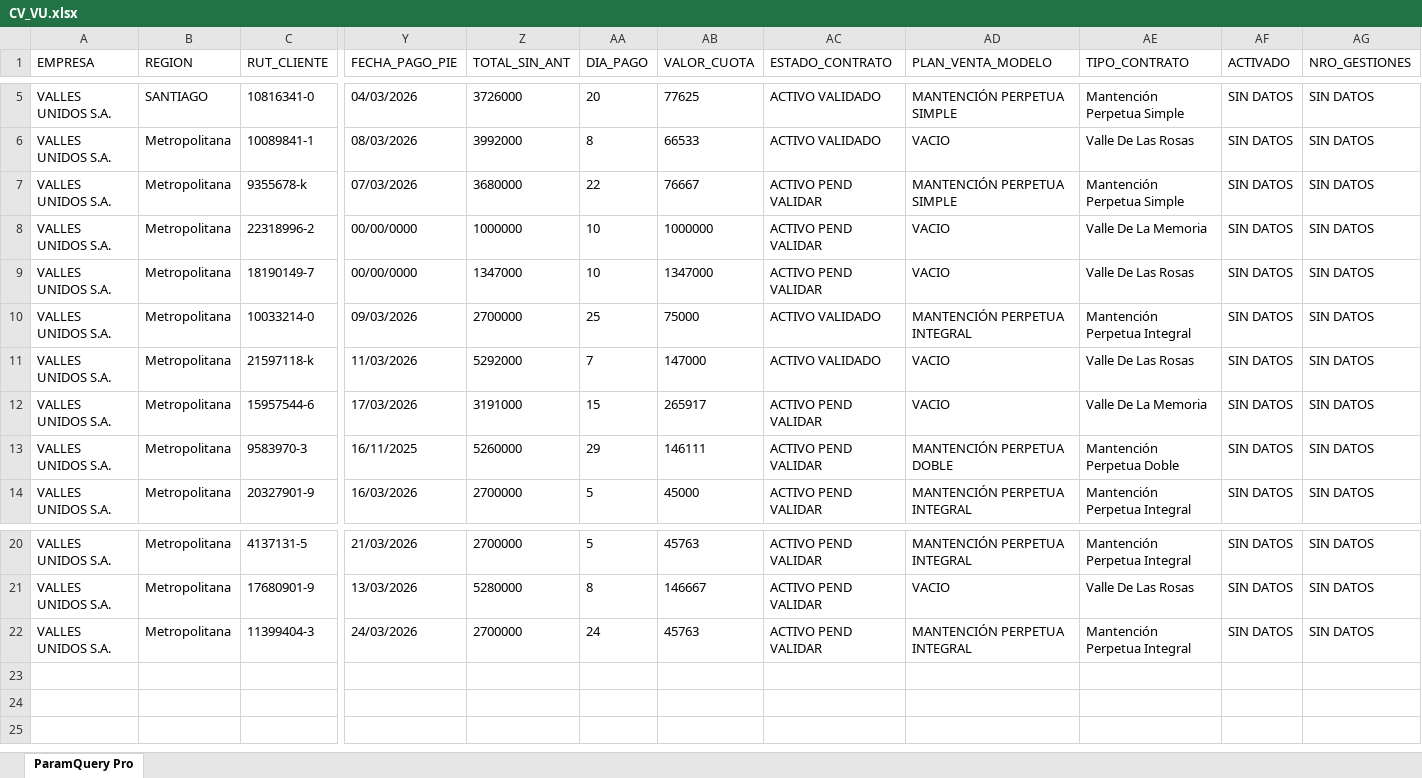
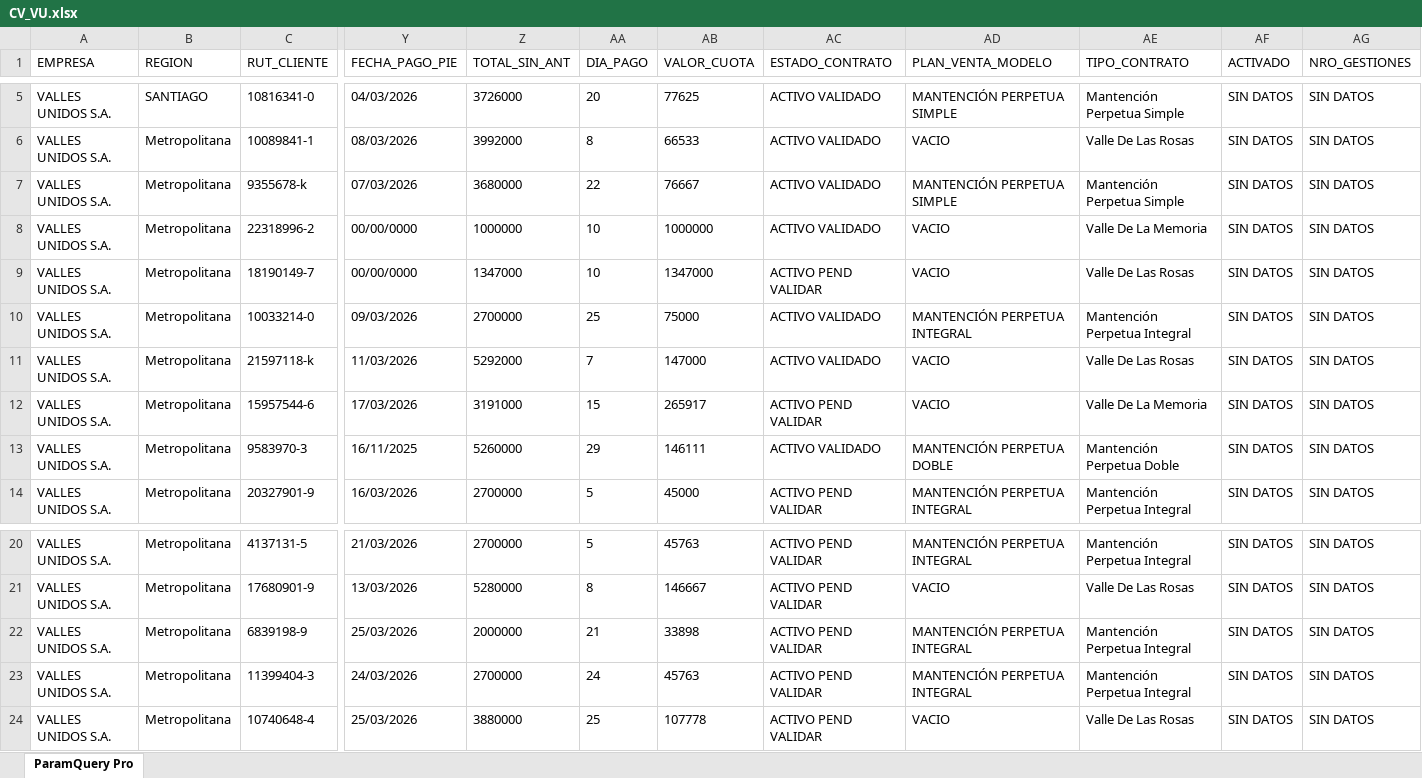
Before and after one commit to SlicitudesGIM/cvd-datos, an Excel workbook: datos/CV_VU.xlsx, sheet ParamQuery Pro, drawn as a sheet; only a part is shown, gaps mark what is left out; values as stored, in another font and other column widths than the file's, no borders; rows hold the shown columns only; the diff names each change by its address in the sheet, - before the commit and + after, or states it on an @@ line.

Commit message:
📊 Actualizar CV_VU.xlsx — 26-03-2026, 11:53:59 a. m.

```diff
--- a/datos/CV_VU.xlsx (sheet ParamQuery Pro)
+++ b/datos/CV_VU.xlsx (sheet ParamQuery Pro)
-AC7:AC8 (ESTADO_CONTRATO): ACTIVO PEND VALIDAR
+AC7:AC8 (ESTADO_CONTRATO): ACTIVO VALIDADO
-AC13 (ESTADO_CONTRATO): ACTIVO PEND VALIDAR
+AC13 (ESTADO_CONTRATO): ACTIVO VALIDADO
+row 22: VALLES UNIDOS S.A. | Metropolitana | 6839198-9 | 25/03/2026 | 2000000 | 21 | 33898 | ACTIVO PEND VALIDAR | MANTENCIÓN PERPETUA INTEGRAL | Mantención Perpetua Integral | SIN DATOS | SIN DATOS
+row 24: VALLES UNIDOS S.A. | Metropolitana | 10740648-4 | 25/03/2026 | 3880000 | 25 | 107778 | ACTIVO PEND VALIDAR | VACIO | Valle De Las Rosas | SIN DATOS | SIN DATOS
```
